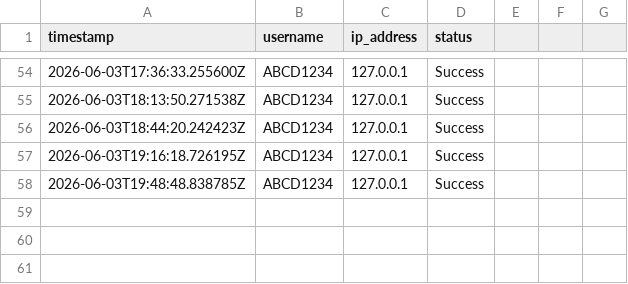
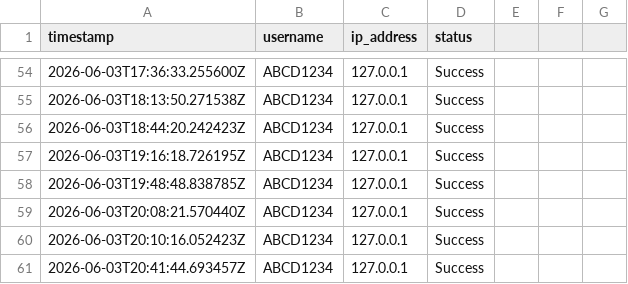
Before and after one commit to AmitKumarMaurya92/IntelliSecure, a CSV file: logs/login_logs.csv, drawn as a sheet; only a part is shown, gaps mark what is left out; the diff names each change by its address in the sheet, - before the commit and + after, or states it on an @@ line.

```diff
--- a/logs/login_logs.csv
+++ b/logs/login_logs.csv
+row 59: 2026-06-03T20:08:21.570440Z | ABCD1234 | 127.0.0.1 | Success
+row 60: 2026-06-03T20:10:16.052423Z | ABCD1234 | 127.0.0.1 | Success
+row 61: 2026-06-03T20:41:44.693457Z | ABCD1234 | 127.0.0.1 | Success
```
Also changed, not shown: 16 other files.
